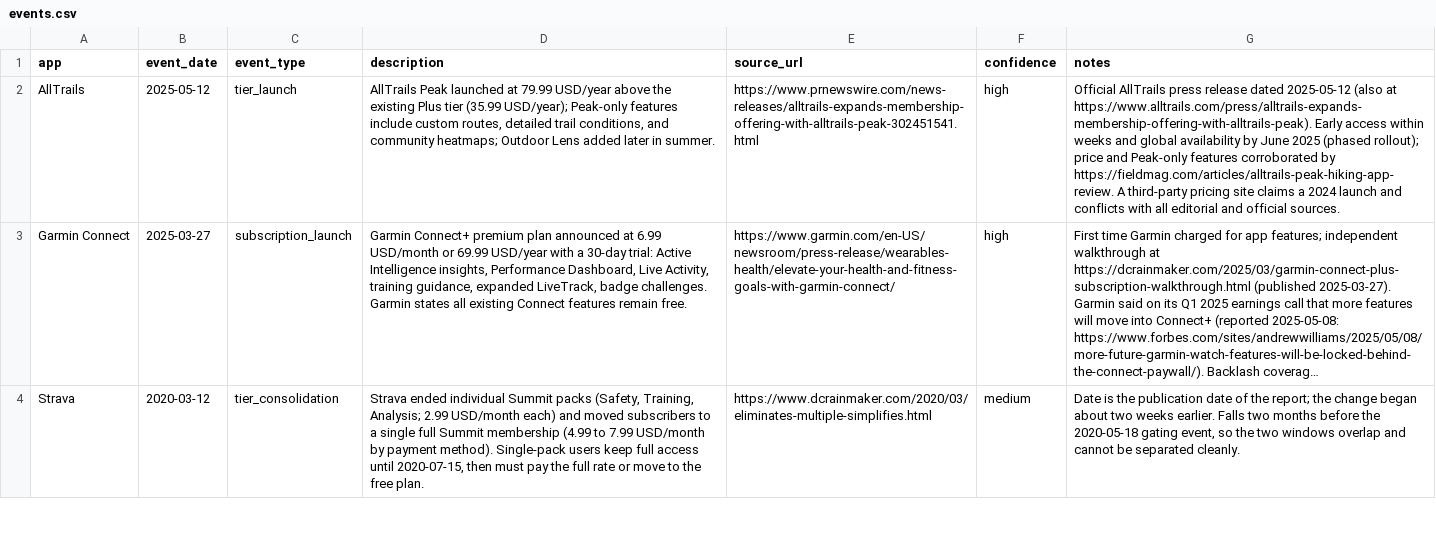
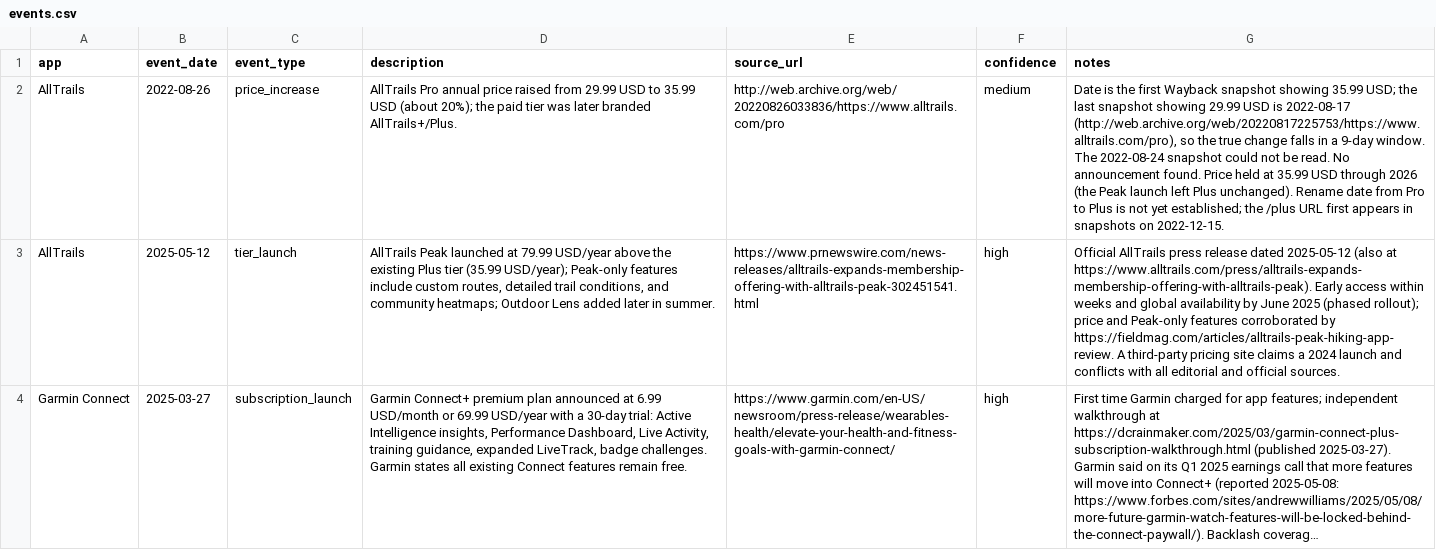
Before and after one commit to MatiasMartinezGonzalez/fitness-tech-subscription-fatigue, a CSV file: data/events.csv, drawn as a sheet; only a part is shown; the shorter side is filled out with more unchanged rows; long unchanged cells end in …; the diff names each change by its address in the sheet, - before the commit and + after, or states it on an @@ line.

```diff
--- a/data/events.csv
+++ b/data/events.csv
+row 2: AllTrails | 2022-08-26 | price_increase | AllTrails Pro annual price raised from 29.99 USD to 35.99 USD (about 20%); the paid tier was later branded AllTrails+/Plus. | http://web.archive.org/web/20220826033836/https://www.alltrails.com/pro | medium | Date is the first Wayback snapshot showing 35.99 USD; the last snapshot showing 29.99 USD is 2022-08-17 (http://web.archive.org/web/20220817225753/https://www.alltrails.com/pro), so the true change falls in a 9-day window. The 2022-08-24 snapshot could not be read. No announcement found. Price held at 35.99 USD through 2026 (the Peak launch left Plus unchanged). Rename date from Pro to Plus is not yet established; the /plus URL first appears in snapshots on 2022-12-15.
```
Also changed, not shown: 1 other file.
